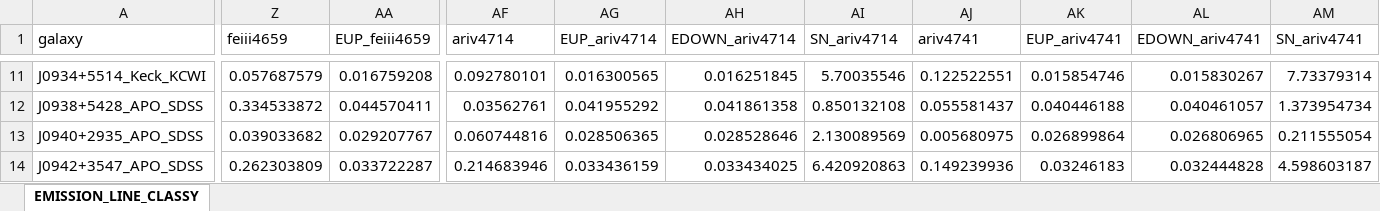
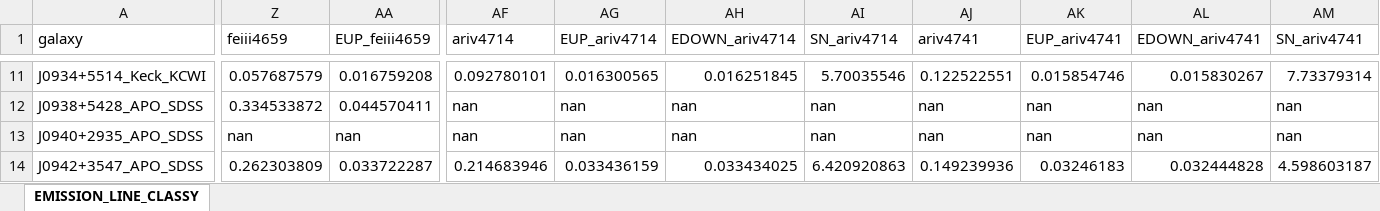
Before and after one commit to David-Clayton/SH-Project-2026, an Excel workbook: Extra Abundances/Final_CLASSY_EMISSION_LINES_David.xlsx, sheet EMISSION_LINE_CLASSY, drawn as a sheet; only a part is shown, gaps mark what is left out; values as stored, in another font and other column widths than the file's, no borders; the diff covers the shown part only; the diff names each change by its address in the sheet, - before the commit and + after, or states it on an @@ line.

Commit message:
Removed emission lines with S/R < 3 from raw spectral data.

```diff
--- a/Extra Abundances/Final_CLASSY_EMISSION_LINES_David.xlsx (sheet EMISSION_LINE_CLASSY)
+++ b/Extra Abundances/Final_CLASSY_EMISSION_LINES_David.xlsx (sheet EMISSION_LINE_CLASSY)
-AF12 (ariv4714): 0.03562761
+AF12 (ariv4714): nan
-AG12 (EUP_ariv4714): 0.041955292
+AG12 (EUP_ariv4714): nan
-AH12 (EDOWN_ariv4714): 0.041861358
+AH12 (EDOWN_ariv4714): nan
-AI12 (SN_ariv4714): 0.850132108
+AI12 (SN_ariv4714): nan
-AJ12 (ariv4741): 0.055581437
+AJ12 (ariv4741): nan
-AK12 (EUP_ariv4741): 0.040446188
+AK12 (EUP_ariv4741): nan
-AL12 (EDOWN_ariv4741): 0.040461057
+AL12 (EDOWN_ariv4741): nan
-AM12 (SN_ariv4741): 1.373954734
+AM12 (SN_ariv4741): nan
-Z13 (feiii4659): 0.039033682
+Z13 (feiii4659): nan
-AA13 (EUP_feiii4659): 0.029207767
+AA13 (EUP_feiii4659): nan
-AF13 (ariv4714): 0.060744816
+AF13 (ariv4714): nan
-AG13 (EUP_ariv4714): 0.028506365
+AG13 (EUP_ariv4714): nan
-AH13 (EDOWN_ariv4714): 0.028528646
+AH13 (EDOWN_ariv4714): nan
-AI13 (SN_ariv4714): 2.130089569
+AI13 (SN_ariv4714): nan
-AJ13 (ariv4741): 0.005680975
+AJ13 (ariv4741): nan
-AK13 (EUP_ariv4741): 0.026899864
+AK13 (EUP_ariv4741): nan
-AL13 (EDOWN_ariv4741): 0.026806965
+AL13 (EDOWN_ariv4741): nan
-AM13 (SN_ariv4741): 0.211555054
+AM13 (SN_ariv4741): nan
```
Also changed, not shown: 159 edited cells elsewhere in this sheet, 13 other files.
